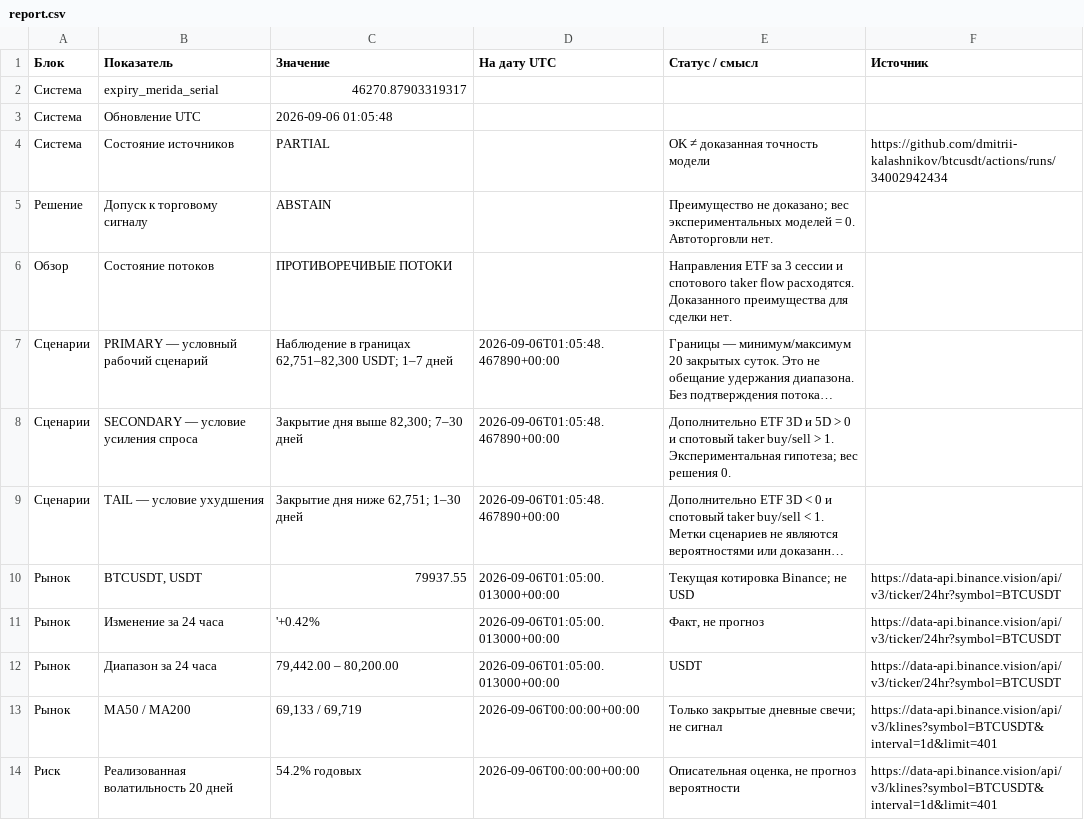
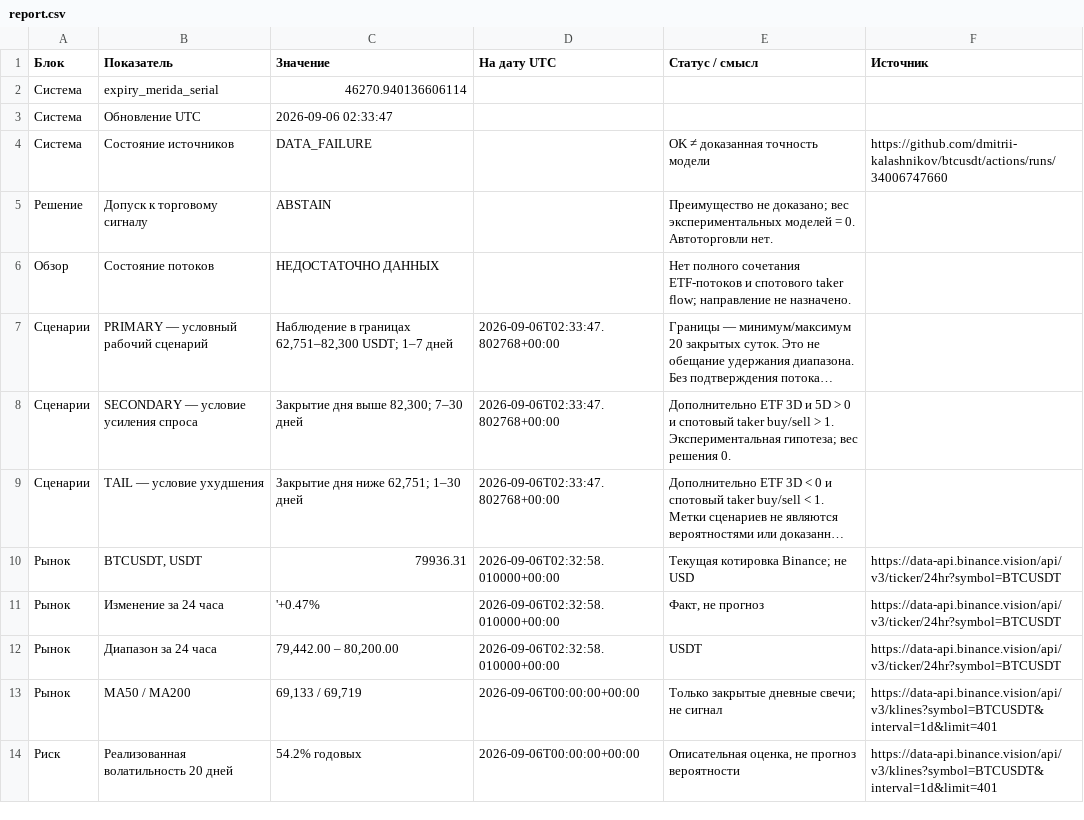
Before and after one commit to dmitrii-kalashnikov/btcusdt, a CSV file: live/report.csv, drawn as a sheet; only a part is shown; long unchanged cells end in …; the diff covers the shown part only; the diff names each change by its address in the sheet, - before the commit and + after, or states it on an @@ line.

Commit message:
report: BTC verified snapshot 2026-09-06T02:33Z

```diff
--- a/live/report.csv
+++ b/live/report.csv
-C2 (Значение): 46270.87903319317
+C2 (Значение): 46270.940136606114
-C3 (Значение): 2026-09-06 01:05:48
+C3 (Значение): 2026-09-06 02:33:47
-C4 (Значение): PARTIAL
+C4 (Значение): DATA_FAILURE
-F4 (Источник): https://github.com/dmitrii-kalashnikov/btcusdt/actions/runs/34002942434
+F4 (Источник): https://github.com/dmitrii-kalashnikov/btcusdt/actions/runs/34006747660
-C6 (Значение): ПРОТИВОРЕЧИВЫЕ ПОТОКИ
+C6 (Значение): НЕДОСТАТОЧНО ДАННЫХ
-E6 (Статус / смысл): Направления ETF за 3 сессии и спотового taker flow расходятся. Доказанного преимущества для сделки нет.
+E6 (Статус / смысл): Нет полного сочетания ETF-потоков и спотового taker flow; направление не назначено.
-D7:D9 (На дату UTC): 2026-09-06T01:05:48.467890+00:00
+D7:D9 (На дату UTC): 2026-09-06T02:33:47.802768+00:00
-C10 (Значение): 79937.55
+C10 (Значение): 79936.31
-D10:D12 (На дату UTC): 2026-09-06T01:05:00.013000+00:00
+D10:D12 (На дату UTC): 2026-09-06T02:32:58.010000+00:00
-C11 (Значение): '+0.42%
+C11 (Значение): '+0.47%
```
Also changed, not shown: 1 added row, 5 removed rows and 10 edited cells elsewhere in this file, 1 other file.
